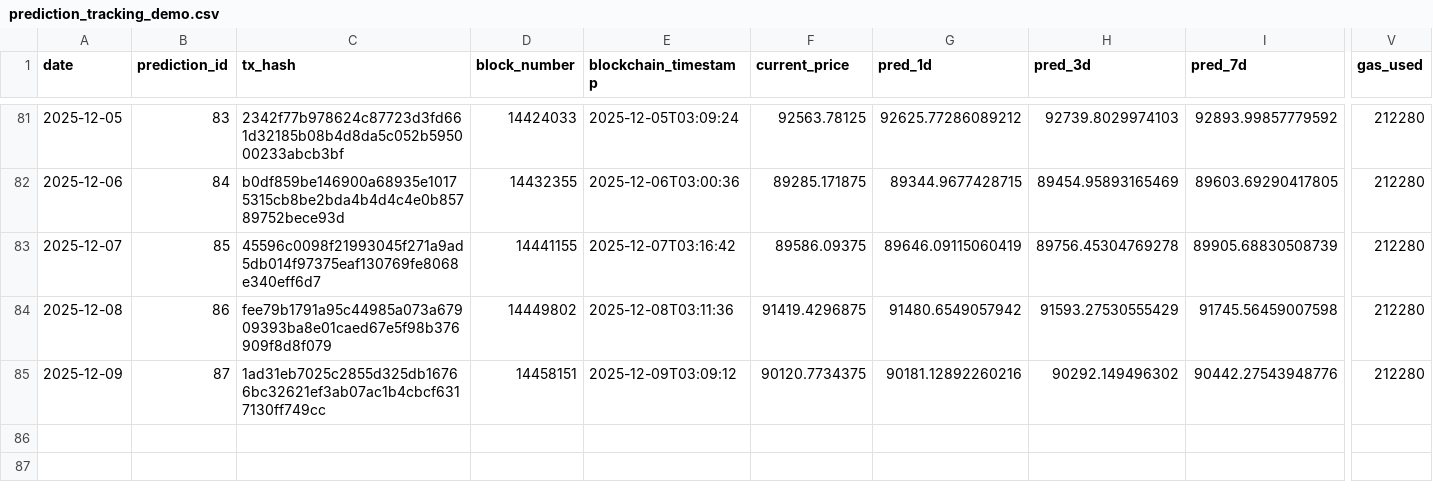
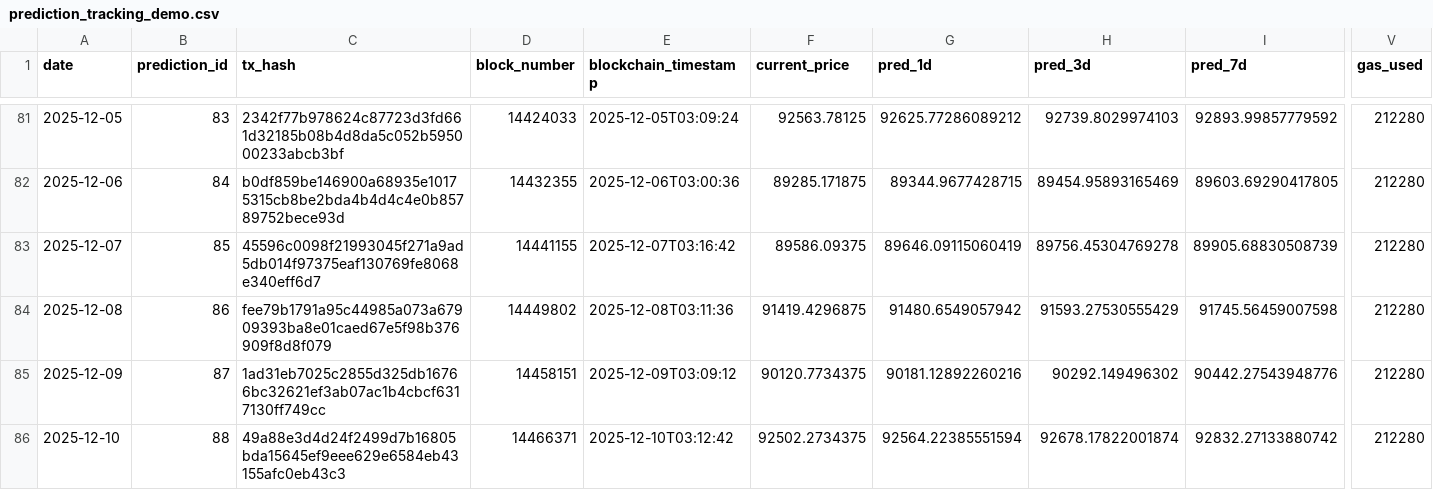
Before and after one commit to ying-jeanne/capstone_msba, a CSV file: data/blockchain/prediction_tracking_demo.csv, drawn as a sheet; only a part is shown, gaps mark what is left out; rows hold the shown columns only; the diff names each change by its address in the sheet, - before the commit and + after, or states it on an @@ line.

```diff
--- a/data/blockchain/prediction_tracking_demo.csv
+++ b/data/blockchain/prediction_tracking_demo.csv
+row 86: 2025-12-10 | 88 | 49a88e3d4d24f2499d7b16805bda15645ef9eee629e6584eb43155afc0eb43c3 | 14466371 | 2025-12-10T03:12:42 | 92502.2734375 | 92564.22385551594 | 92678.17822001874 | 92832.27133880742 | 212280
```
Also changed, not shown: data/blockchain/prediction_tracking.csv, data/predictions/daily_predictions.csv.
